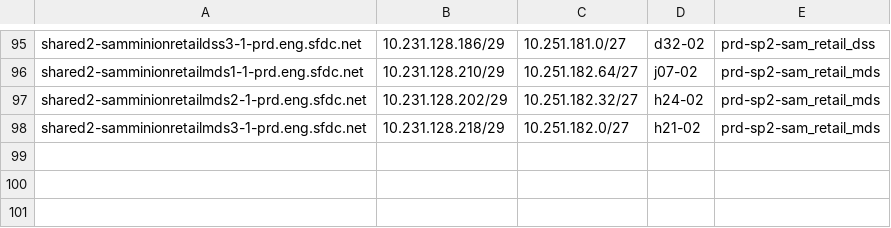
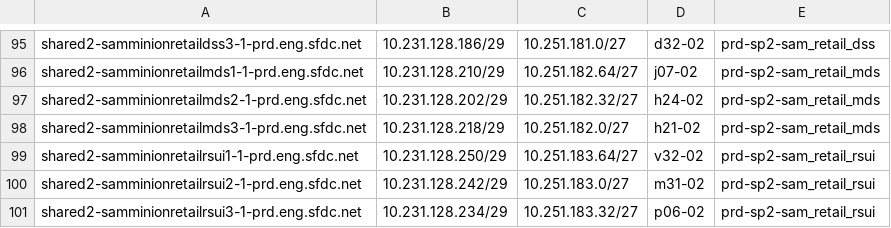
Before and after one commit to kckrithika/kaggle-challenges, a CSV file: sam-internal/sdn/prd/prd-sam/sdn-ipam.csv, drawn as a sheet; only a part is shown, gaps mark what is left out; the diff names each change by its address in the sheet, - before the commit and + after, or states it on an @@ line.

Commit message:
SAM - SDN IPAM Update @sam/sdn **Adding new hosts to the SDN IPAM Files**

```diff
--- a/sam-internal/sdn/prd/prd-sam/sdn-ipam.csv
+++ b/sam-internal/sdn/prd/prd-sam/sdn-ipam.csv
+row 99: shared2-samminionretailrsui1-1-prd.eng.sfdc.net | 10.231.128.250/29 | 10.251.183.64/27 | v32-02 | prd-sp2-sam_retail_rsui
+row 100: shared2-samminionretailrsui2-1-prd.eng.sfdc.net | 10.231.128.242/29 | 10.251.183.0/27 | m31-02 | prd-sp2-sam_retail_rsui
+row 101: shared2-samminionretailrsui3-1-prd.eng.sfdc.net | 10.231.128.234/29 | 10.251.183.32/27 | p06-02 | prd-sp2-sam_retail_rsui
```
Also changed, not shown: sam-internal/sdn/prd/prd-sdc/sdn-ipam.csv.
